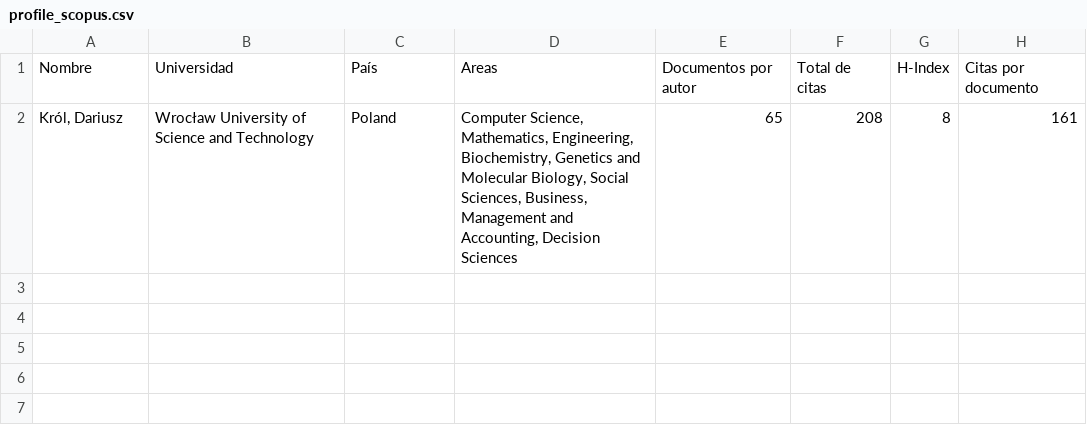
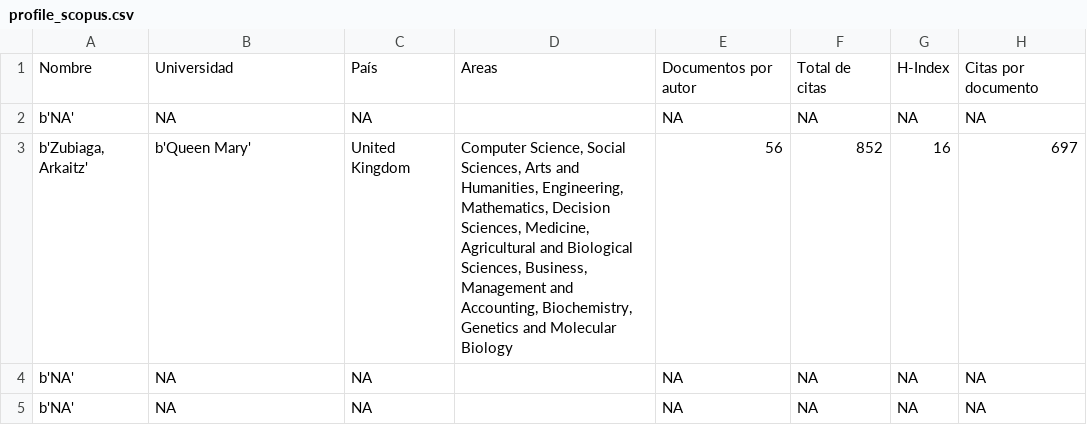
Before and after one commit to angcapriles/investigacion, a CSV file: scopus/profile_scopus.csv, drawn as a sheet.

```diff
--- a/scopus/profile_scopus.csv
+++ b/scopus/profile_scopus.csv
@@ -1,2 +1,5 @@
 Nombre,Universidad,País,Areas,Documentos por  autor,Total de citas,H-Index,Citas por documento
-"Król, Dariusz",Wrocław University of Science and Technology, Poland ,"Computer Science, Mathematics, Engineering, Biochemistry, Genetics and Molecular Biology, Social Sciences, Business, Management and Accounting, Decision Sciences",65,208,8,161
+b'NA',NA,NA,,NA,NA,NA,NA
+"b'Zubiaga, Arkaitz'",b'Queen Mary', United Kingdom ,"Computer Science, Social Sciences, Arts and Humanities, Engineering, Mathematics, Decision Sciences, Medicine, Agricultural and Biological Sciences, Business, Management and Accounting, Biochemistry, Genetics and Molecular Biology",56,852,16,697
+b'NA',NA,NA,,NA,NA,NA,NA
+b'NA',NA,NA,,NA,NA,NA,NA
```
Also changed, not shown: publons/profile_publons.csv, 9 other files.
